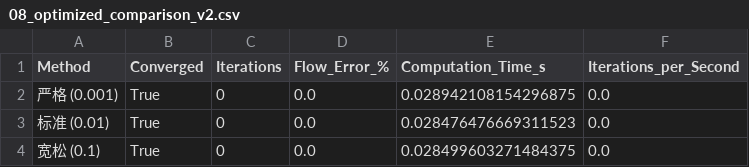
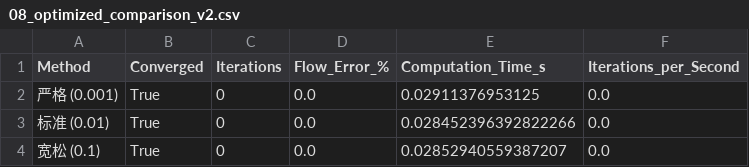
Before and after one commit to leixiaohui-1974/HydroClaude, a CSV file: examples/example_01_canal_flow/results/tables/08_optimized_comparison_v2.csv, drawn as a sheet.

```diff
--- a/examples/example_01_canal_flow/results/tables/08_optimized_comparison_v2.csv
+++ b/examples/example_01_canal_flow/results/tables/08_optimized_comparison_v2.csv
@@ -1,4 +1,4 @@
 Method,Converged,Iterations,Flow_Error_%,Computation_Time_s,Iterations_per_Second
-严格 (0.001),True,0,0.0,0.028942108154296875,0.0
-标准 (0.01),True,0,0.0,0.028476476669311523,0.0
-宽松 (0.1),True,0,0.0,0.028499603271484375,0.0
+严格 (0.001),True,0,0.0,0.02911376953125,0.0
+标准 (0.01),True,0,0.0,0.028452396392822266,0.0
+宽松 (0.1),True,0,0.0,0.02852940559387207,0.0
```
Also changed, not shown: examples/example_01_canal_flow/results/tables/02_methods_comparison_results.csv, examples/example_01_canal_flow/results/tables/12_advanced_optimized_comparison_v2.csv, 27 other files.
